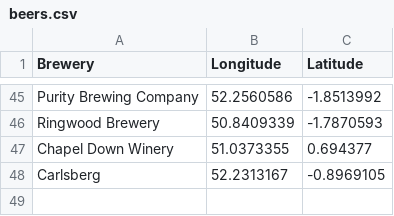
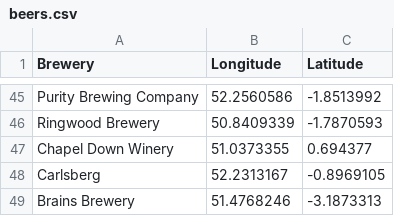
Before and after one commit to JoeBillingsley/JoeTheAverage.github.io, a CSV file: _data/beers.csv, drawn as a sheet; only a part is shown, gaps mark what is left out.

Commit message:
Update beers.csv
Added brains

```diff
--- a/_data/beers.csv
+++ b/_data/beers.csv
@@ -48 +48,2 @@ Chapel Down Winery,51.0373355,0.694377
 Carlsberg,52.2313167,-0.8969105
+Brains Brewery,51.4768246,-3.1873313
```
